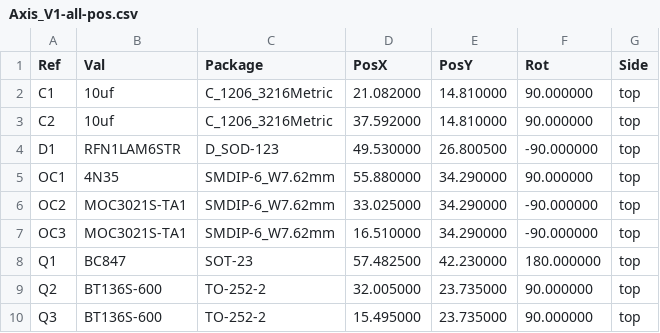
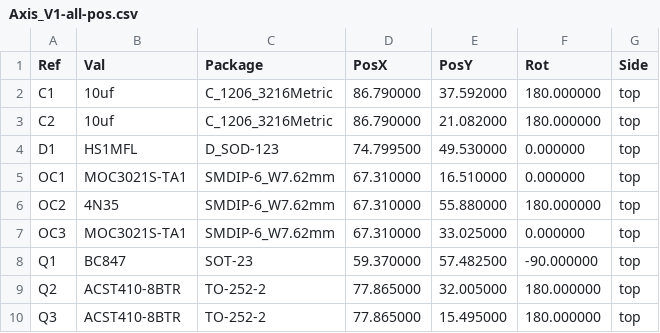
Before and after one commit to Meigs2/Axis, a CSV file: pcb/Axis_V1/Axis_V1-all-pos.csv, drawn as a sheet; only a part is shown; the diff covers the shown part only.

```diff
--- a/pcb/Axis_V1/Axis_V1-all-pos.csv
+++ b/pcb/Axis_V1/Axis_V1-all-pos.csv
@@ -1,10 +1,10 @@
 Ref,Val,Package,PosX,PosY,Rot,Side
-"C1","10uf","C_1206_3216Metric",21.082000,14.810000,90.000000,top
-"C2","10uf","C_1206_3216Metric",37.592000,14.810000,90.000000,top
-"D1","RFN1LAM6STR","D_SOD-123",49.530000,26.800500,-90.000000,top
-"OC1","4N35","SMDIP-6_W7.62mm",55.880000,34.290000,90.000000,top
-"OC2","MOC3021S-TA1","SMDIP-6_W7.62mm",33.025000,34.290000,-90.000000,top
-"OC3","MOC3021S-TA1","SMDIP-6_W7.62mm",16.510000,34.290000,-90.000000,top
-"Q1","BC847","SOT-23",57.482500,42.230000,180.000000,top
-"Q2","BT136S-600","TO-252-2",32.005000,23.735000,90.000000,top
-"Q3","BT136S-600","TO-252-2",15.495000,23.735000,90.000000,top
+"C1","10uf","C_1206_3216Metric",86.790000,37.592000,180.000000,top
+"C2","10uf","C_1206_3216Metric",86.790000,21.082000,180.000000,top
+"D1","HS1MFL","D_SOD-123",74.799500,49.530000,0.000000,top
+"OC1","MOC3021S-TA1","SMDIP-6_W7.62mm",67.310000,16.510000,0.000000,top
+"OC2","4N35","SMDIP-6_W7.62mm",67.310000,55.880000,180.000000,top
+"OC3","MOC3021S-TA1","SMDIP-6_W7.62mm",67.310000,33.025000,0.000000,top
+"Q1","BC847","SOT-23",59.370000,57.482500,-90.000000,top
+"Q2","ACST410-8BTR","TO-252-2",77.865000,32.005000,180.000000,top
+"Q3","ACST410-8BTR","TO-252-2",77.865000,15.495000,180.000000,top
```
Also changed, not shown: 1 added row, 1 removed row and 52 edited cells elsewhere in this file, 16 other files.
